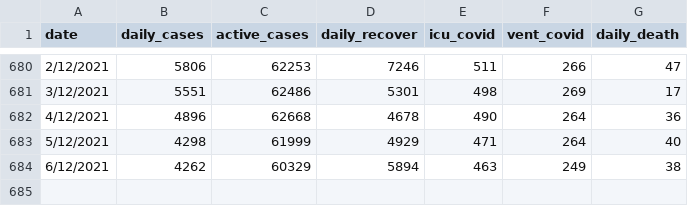
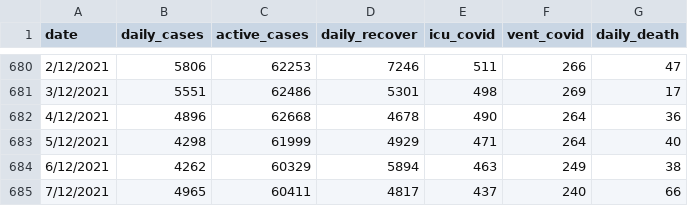
Before and after one commit to umaurosli/covid19_mys, a CSV file: covid19_mys_stats.csv, drawn as a sheet; only a part is shown, gaps mark what is left out; the diff names each change by its address in the sheet, - before the commit and + after, or states it on an @@ line.

Commit message:
Update covid19_mys_stats.csv

```diff
--- a/covid19_mys_stats.csv
+++ b/covid19_mys_stats.csv
+row 685: 7/12/2021 | 4965 | 60411 | 4817 | 437 | 240 | 66
```
